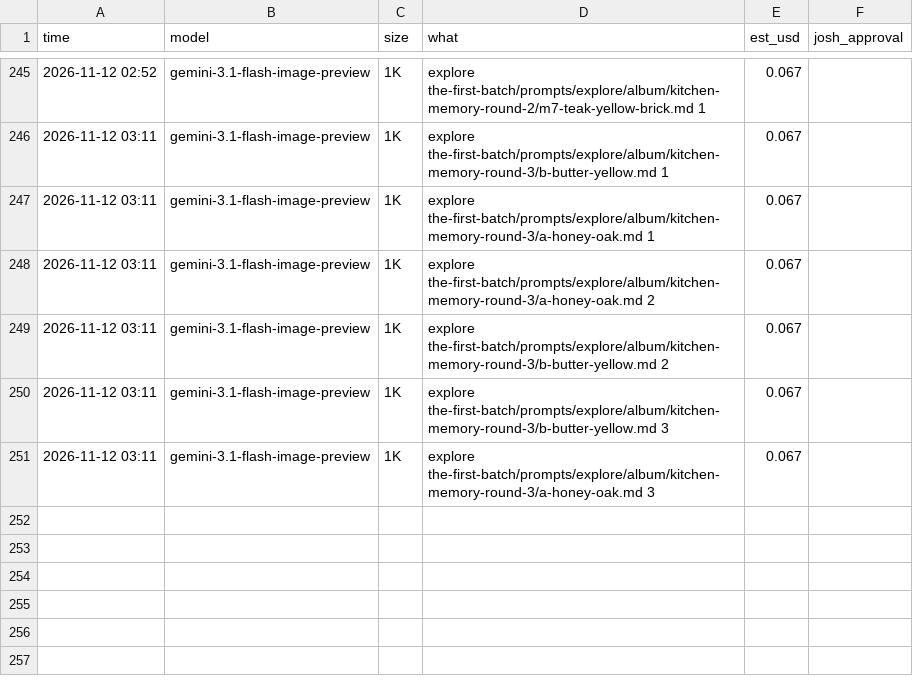
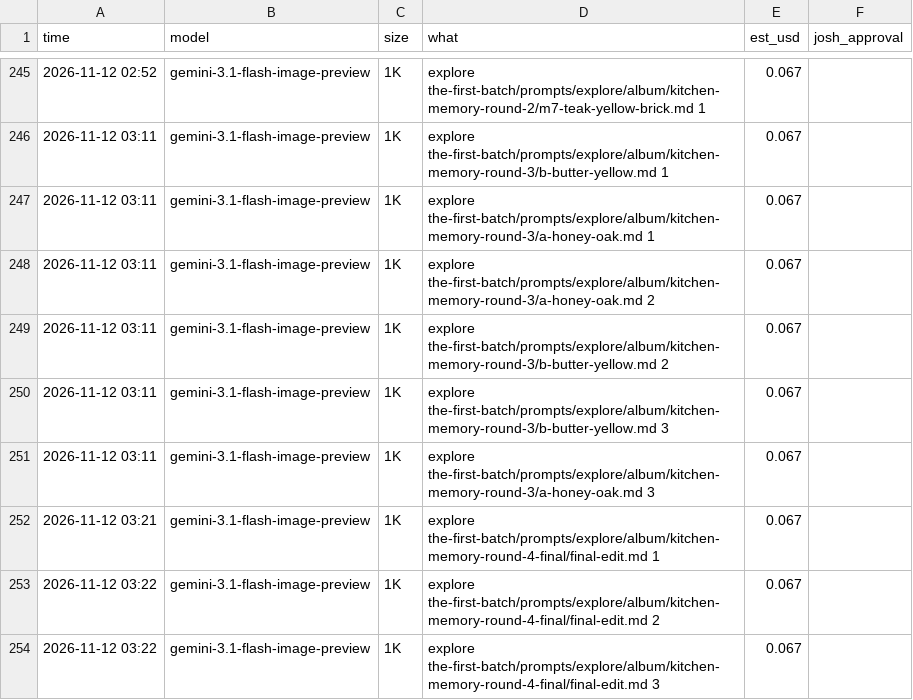
Before and after one commit to foundingadmin/doughboys, a CSV file: the-first-batch/spend.csv, drawn as a sheet; only a part is shown, gaps mark what is left out.

```diff
--- a/the-first-batch/spend.csv
+++ b/the-first-batch/spend.csv
@@ -251 +251,4 @@ time,model,size,what,est_usd,josh_approval
 2026-11-12 03:11,gemini-3.1-flash-image-preview,1K,"explore the-first-batch/prompts/explore/album/kitchen-memory-round-3/a-honey-oak.md 3",0.067,""
+2026-11-12 03:21,gemini-3.1-flash-image-preview,1K,"explore the-first-batch/prompts/explore/album/kitchen-memory-round-4-final/final-edit.md 1",0.067,""
+2026-11-12 03:22,gemini-3.1-flash-image-preview,1K,"explore the-first-batch/prompts/explore/album/kitchen-memory-round-4-final/final-edit.md 2",0.067,""
+2026-11-12 03:22,gemini-3.1-flash-image-preview,1K,"explore the-first-batch/prompts/explore/album/kitchen-memory-round-4-final/final-edit.md 3",0.067,""
```
Also changed, not shown: 8 other files.
